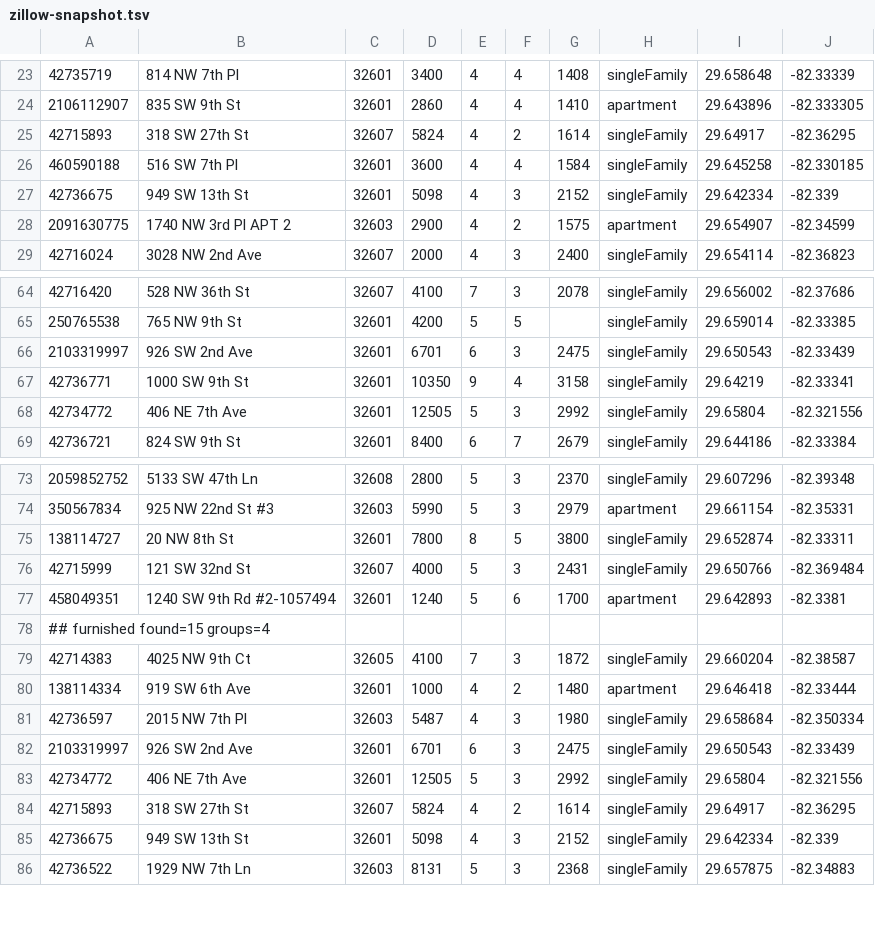
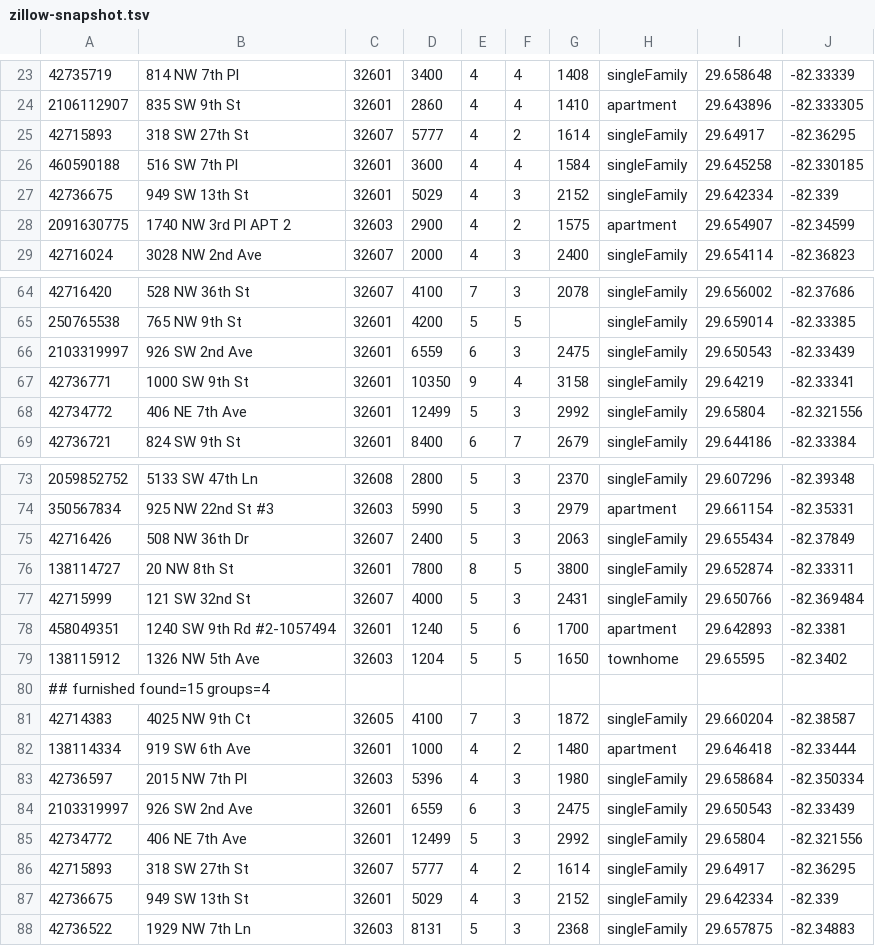
Before and after one commit to michaelknicks5-apply/gatornest, a TSV file: data-cache/zillow-snapshot.tsv, drawn as a sheet; only a part is shown, gaps mark what is left out; the diff covers the shown part only.

```diff
--- a/data-cache/zillow-snapshot.tsv
+++ b/data-cache/zillow-snapshot.tsv
@@ -24,5 +24,5 @@
 2106112907	835 SW 9th St	32601	2860	4	4	1410	apartment	29.643896	-82.333305
-42715893	318 SW 27th St	32607	5824	4	2	1614	singleFamily	29.64917	-82.36295
+42715893	318 SW 27th St	32607	5777	4	2	1614	singleFamily	29.64917	-82.36295
 460590188	516 SW 7th Pl	32601	3600	4	4	1584	singleFamily	29.645258	-82.330185
-42736675	949 SW 13th St	32601	5098	4	3	2152	singleFamily	29.642334	-82.339
+42736675	949 SW 13th St	32601	5029	4	3	2152	singleFamily	29.642334	-82.339
 2091630775	1740 NW 3rd Pl APT 2	32603	2900	4	2	1575	apartment	29.654907	-82.34599
@@ -65,5 +65,5 @@
 250765538	765 NW 9th St	32601	4200	5	5		singleFamily	29.659014	-82.33385
-2103319997	926 SW 2nd Ave	32601	6701	6	3	2475	singleFamily	29.650543	-82.33439
+2103319997	926 SW 2nd Ave	32601	6559	6	3	2475	singleFamily	29.650543	-82.33439
 42736771	1000 SW 9th St	32601	10350	9	4	3158	singleFamily	29.64219	-82.33341
-42734772	406 NE 7th Ave	32601	12505	5	3	2992	singleFamily	29.65804	-82.321556
+42734772	406 NE 7th Ave	32601	12499	5	3	2992	singleFamily	29.65804	-82.321556
 42736721	824 SW 9th St	32601	8400	6	7	2679	singleFamily	29.644186	-82.33384
@@ -74,2 +74,3 @@
 350567834	925 NW 22nd St #3	32603	5990	5	3	2979	apartment	29.661154	-82.35331
+42716426	508 NW 36th Dr	32607	2400	5	3	2063	singleFamily	29.655434	-82.37849
 138114727	20 NW 8th St	32601	7800	8	5	3800	singleFamily	29.652874	-82.33311
@@ -77,2 +78,3 @@
 458049351	1240 SW 9th Rd #2-1057494	32601	1240	5	6	1700	apartment	29.642893	-82.3381
+138115912	1326 NW 5th Ave	32603	1204	5	5	1650	townhome	29.65595	-82.3402
 ## furnished found=15 groups=4
@@ -80,7 +82,7 @@
 138114334	919 SW 6th Ave	32601	1000	4	2	1480	apartment	29.646418	-82.33444
-42736597	2015 NW 7th Pl	32603	5487	4	3	1980	singleFamily	29.658684	-82.350334
-2103319997	926 SW 2nd Ave	32601	6701	6	3	2475	singleFamily	29.650543	-82.33439
-42734772	406 NE 7th Ave	32601	12505	5	3	2992	singleFamily	29.65804	-82.321556
-42715893	318 SW 27th St	32607	5824	4	2	1614	singleFamily	29.64917	-82.36295
-42736675	949 SW 13th St	32601	5098	4	3	2152	singleFamily	29.642334	-82.339
+42736597	2015 NW 7th Pl	32603	5396	4	3	1980	singleFamily	29.658684	-82.350334
+2103319997	926 SW 2nd Ave	32601	6559	6	3	2475	singleFamily	29.650543	-82.33439
+42734772	406 NE 7th Ave	32601	12499	5	3	2992	singleFamily	29.65804	-82.321556
+42715893	318 SW 27th St	32607	5777	4	2	1614	singleFamily	29.64917	-82.36295
+42736675	949 SW 13th St	32601	5029	4	3	2152	singleFamily	29.642334	-82.339
 42736522	1929 NW 7th Ln	32603	8131	5	3	2368	singleFamily	29.657875	-82.34883
```
Also changed, not shown: 3 edited cells elsewhere in this file, 1 other file.
